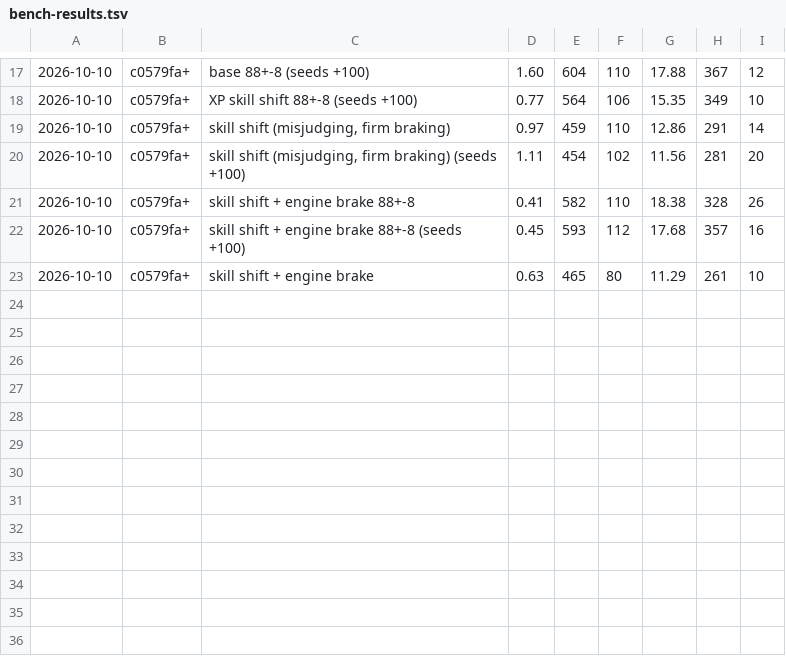
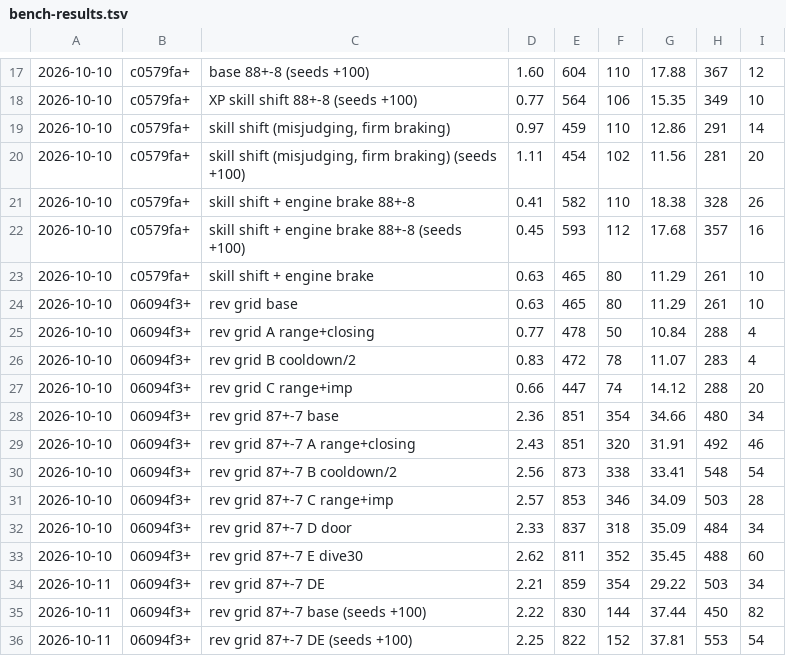
Before and after one commit to ProfessorTee/AssettoServer-AI-Race, a TSV file: tools/bench-results.tsv, drawn as a sheet; only a part is shown, gaps mark what is left out; the diff names each change by its address in the sheet, - before the commit and + after, or states it on an @@ line.

```diff
--- a/tools/bench-results.tsv
+++ b/tools/bench-results.tsv
+row 24: 2026-10-10 | 06094f3+ | rev grid base | 0.63 | 465 | 80 | 11.29 | 261 | 10
+row 25: 2026-10-10 | 06094f3+ | rev grid A range+closing | 0.77 | 478 | 50 | 10.84 | 288 | 4
+row 26: 2026-10-10 | 06094f3+ | rev grid B cooldown/2 | 0.83 | 472 | 78 | 11.07 | 283 | 4
+row 27: 2026-10-10 | 06094f3+ | rev grid C range+imp | 0.66 | 447 | 74 | 14.12 | 288 | 20
+row 28: 2026-10-10 | 06094f3+ | rev grid 87+-7 base | 2.36 | 851 | 354 | 34.66 | 480 | 34
+row 29: 2026-10-10 | 06094f3+ | rev grid 87+-7 A range+closing | 2.43 | 851 | 320 | 31.91 | 492 | 46
+row 30: 2026-10-10 | 06094f3+ | rev grid 87+-7 B cooldown/2 | 2.56 | 873 | 338 | 33.41 | 548 | 54
+row 31: 2026-10-10 | 06094f3+ | rev grid 87+-7 C range+imp | 2.57 | 853 | 346 | 34.09 | 503 | 28
+row 32: 2026-10-10 | 06094f3+ | rev grid 87+-7 D door | 2.33 | 837 | 318 | 35.09 | 484 | 34
+row 33: 2026-10-10 | 06094f3+ | rev grid 87+-7 E dive30 | 2.62 | 811 | 352 | 35.45 | 488 | 60
+row 34: 2026-10-11 | 06094f3+ | rev grid 87+-7 DE | 2.21 | 859 | 354 | 29.22 | 503 | 34
+row 35: 2026-10-11 | 06094f3+ | rev grid 87+-7 base (seeds +100) | 2.22 | 830 | 144 | 37.44 | 450 | 82
+row 36: 2026-10-11 | 06094f3+ | rev grid 87+-7 DE (seeds +100) | 2.25 | 822 | 152 | 37.81 | 553 | 54
```
